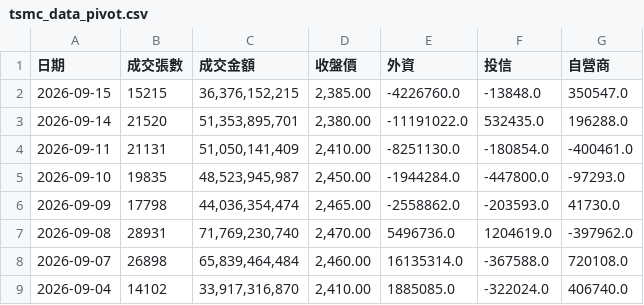
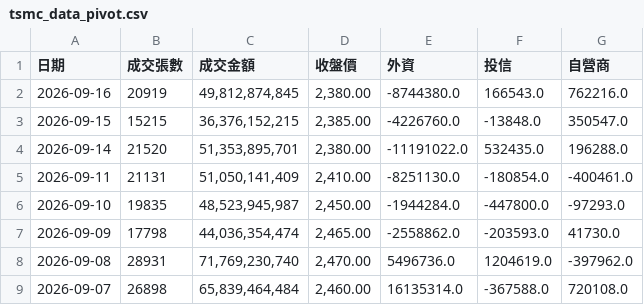
Before and after one commit to zencoper-mini/tsmc-stock-auto, a CSV file: tsmc_data_pivot.csv, drawn as a sheet; only a part is shown; the shorter side is filled out with more unchanged rows; the diff names each change by its address in the sheet, - before the commit and + after, or states it on an @@ line.

```diff
--- a/tsmc_data_pivot.csv
+++ b/tsmc_data_pivot.csv
+row 2: 2026-09-16 | 20919 | 49,812,874,845 | 2,380.00 | -8744380.0 | 166543.0 | 762216.0
```
Also changed, not shown: 1 other file.
